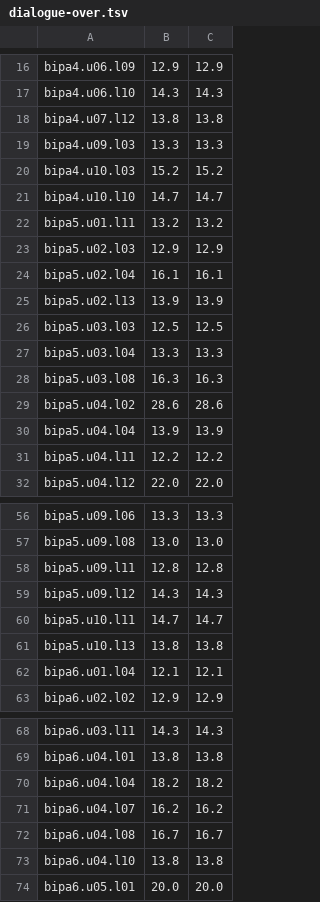
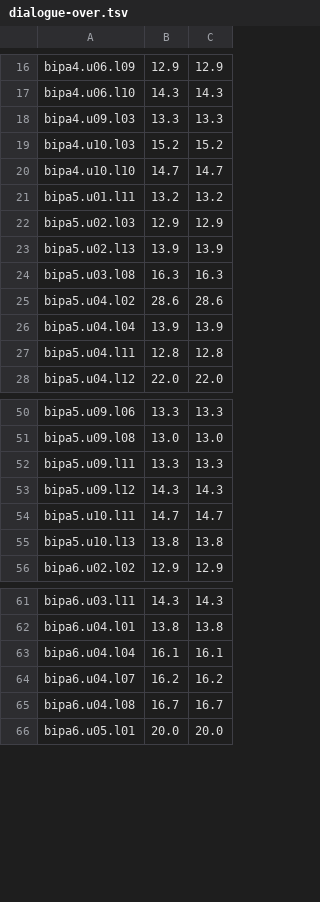
Before and after one commit to MohamedRef/Kabar-app, a TSV file: content/freq/dialogue-over.tsv, drawn as a sheet; only a part is shown, gaps mark what is left out; the diff covers the shown part only.

```diff
--- a/content/freq/dialogue-over.tsv
+++ b/content/freq/dialogue-over.tsv
@@ -17,3 +17,2 @@ bipa4.u06.l09	12.9	12.9
 bipa4.u06.l10	14.3	14.3
-bipa4.u07.l12	13.8	13.8
 bipa4.u09.l03	13.3	13.3
@@ -23,6 +22,3 @@ bipa5.u01.l11	13.2	13.2
 bipa5.u02.l03	12.9	12.9
-bipa5.u02.l04	16.1	16.1
 bipa5.u02.l13	13.9	13.9
-bipa5.u03.l03	12.5	12.5
-bipa5.u03.l04	13.3	13.3
 bipa5.u03.l08	16.3	16.3
@@ -30,3 +26,3 @@ bipa5.u04.l02	28.6	28.6
 bipa5.u04.l04	13.9	13.9
-bipa5.u04.l11	12.2	12.2
+bipa5.u04.l11	12.8	12.8
 bipa5.u04.l12	22.0	22.0
@@ -57,3 +51,3 @@ bipa5.u09.l06	13.3	13.3
 bipa5.u09.l08	13.0	13.0
-bipa5.u09.l11	12.8	12.8
+bipa5.u09.l11	13.3	13.3
 bipa5.u09.l12	14.3	14.3
@@ -61,3 +55,2 @@ bipa5.u10.l11	14.7	14.7
 bipa5.u10.l13	13.8	13.8
-bipa6.u01.l04	12.1	12.1
 bipa6.u02.l02	12.9	12.9
@@ -69,6 +62,5 @@ bipa6.u03.l11	14.3	14.3
 bipa6.u04.l01	13.8	13.8
-bipa6.u04.l04	18.2	18.2
+bipa6.u04.l04	16.1	16.1
 bipa6.u04.l07	16.2	16.2
 bipa6.u04.l08	16.7	16.7
-bipa6.u04.l10	13.8	13.8
 bipa6.u05.l01	20.0	20.0
```
Also changed, not shown: 21 removed rows and 10 edited cells elsewhere in this file, content/freq/id.core-exclude.tsv, 15 other files.
